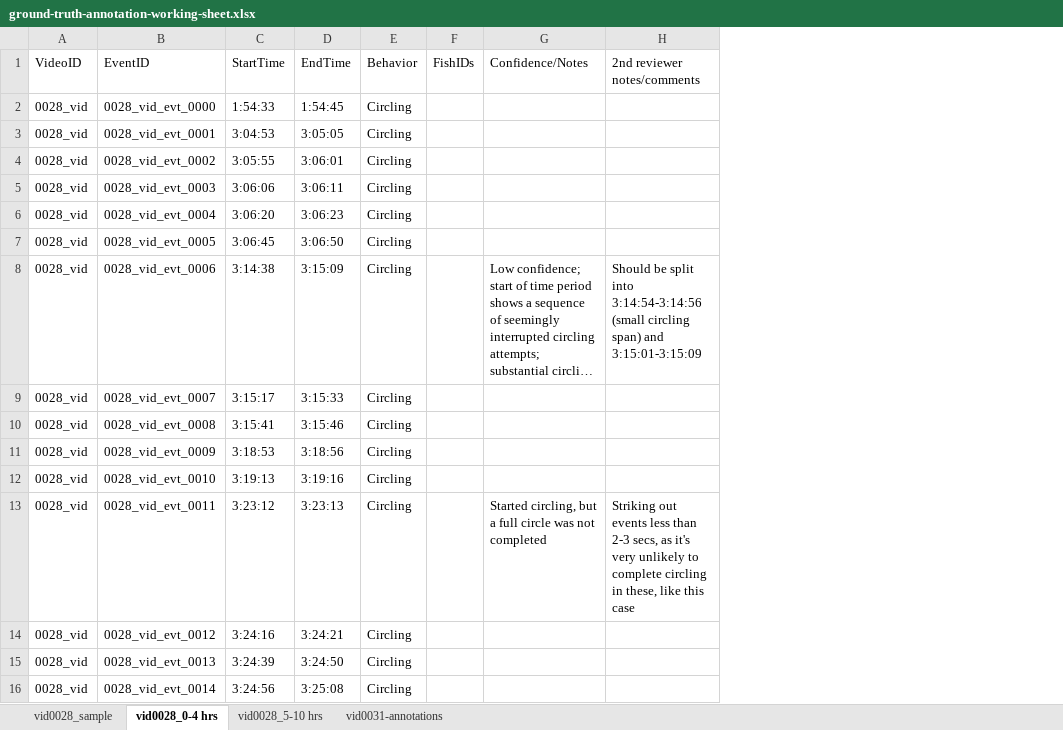
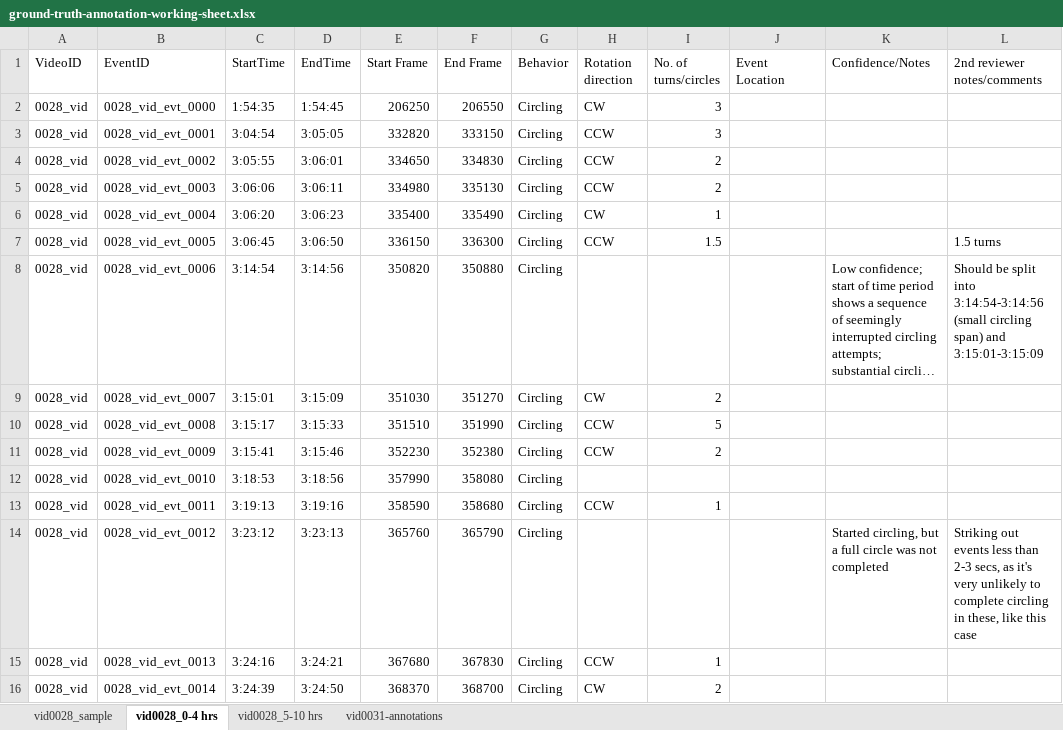
Before and after one commit to Human-Augment-Analytics/cichlid-analysis, an Excel workbook: ground_truth_annotations/finalized_annotations/ground-truth-annotation-working-sheet.xlsx, sheet vid0028_0-4 hrs, drawn as a sheet; only a part is shown; long unchanged cells end in …; values as stored, in another font and other column widths than the file's, no cell formats; removed rows and columns are numbered as before the commit, all else as after; the diff covers the shown part only; the diff names each change by its address in the sheet, - before the commit and + after, or states it on an @@ line.

```diff
--- a/ground_truth_annotations/finalized_annotations/ground-truth-annotation-working-sheet.xlsx (sheet vid0028_0-4 hrs)
+++ b/ground_truth_annotations/finalized_annotations/ground-truth-annotation-working-sheet.xlsx (sheet vid0028_0-4 hrs)
+column E (Start Frame), rows 2-16: 206250 | 332820 | 334650 | 334980 | 335400 | 336150 | 350820 | 351030 | 351510 | 352230 | 357990 | 358590 | 365760 | 367680 | 368370
+column F (End Frame), rows 2-16: 206550 | 333150 | 334830 | 335130 | 335490 | 336300 | 350880 | 351270 | 351990 | 352380 | 358080 | 358680 | 365790 | 367830 | 368700
-column F (FishIDs), empty
+column H (Rotation direction), rows 2-16: CW | CCW | CCW | CCW | CW | CCW |  | CW | CCW | CCW |  | CCW |  | CCW | CW
+column I (No. of turns/circles), rows 2-16: 3 | 3 | 2 | 2 | 1 | 1.5 |  | 2 | 5 | 2 |  | 1 |  | 1 | 2
+column J (Event Location), empty
-C2 (StartTime): 1:54:33
+C2 (StartTime): 1:54:35
-C3 (StartTime): 3:04:53
+C3 (StartTime): 3:04:54
-L7 (2nd reviewer notes/comments): (empty)
+L7 (2nd reviewer notes/comments): 1.5 turns
-C8 (StartTime): 3:14:38
+C8 (StartTime): 3:14:54
-D8 (EndTime): 3:15:09
+D8 (EndTime): 3:14:56
-C9 (StartTime): 3:15:17
+C9 (StartTime): 3:15:01
-D9 (EndTime): 3:15:33
+D9 (EndTime): 3:15:09
-C10 (StartTime): 3:15:41
+C10 (StartTime): 3:15:17
-D10 (EndTime): 3:15:46
+D10 (EndTime): 3:15:33
-C11 (StartTime): 3:18:53
+C11 (StartTime): 3:15:41
-D11 (EndTime): 3:18:56
+D11 (EndTime): 3:15:46
-C12 (StartTime): 3:19:13
+C12 (StartTime): 3:18:53
-D12 (EndTime): 3:19:16
+D12 (EndTime): 3:18:56
-C13 (StartTime): 3:23:12
+C13 (StartTime): 3:19:13
-D13 (EndTime): 3:23:13
+D13 (EndTime): 3:19:16
-K13 (Confidence/Notes): Started circling, but a full circle was not completed
+K13 (Confidence/Notes): (empty)
-L13 (2nd reviewer notes/comments): Striking out events less than 2-3 secs, as it's very unlikely to complete circling in these, like this case
+L13 (2nd reviewer notes/comments): (empty)
-C14 (StartTime): 3:24:16
+C14 (StartTime): 3:23:12
-D14 (EndTime): 3:24:21
+D14 (EndTime): 3:23:13
-K14 (Confidence/Notes): (empty)
+K14 (Confidence/Notes): Started circling, but a full circle was not completed
-L14 (2nd reviewer notes/comments): (empty)
+L14 (2nd reviewer notes/comments): Striking out events less than 2-3 secs, as it's very unlikely to complete circling in these, like this case
-C15 (StartTime): 3:24:39
+C15 (StartTime): 3:24:16
-D15 (EndTime): 3:24:50
+D15 (EndTime): 3:24:21
-C16 (StartTime): 3:24:56
+C16 (StartTime): 3:24:39
-D16 (EndTime): 3:25:08
+D16 (EndTime): 3:24:50
```
Also changed, not shown: 3 added rows and 184 edited cells elsewhere in this sheet, sheet vid0031-annotations, sheet vid0028_5-10 hrs, cell formats, 2 other files.
